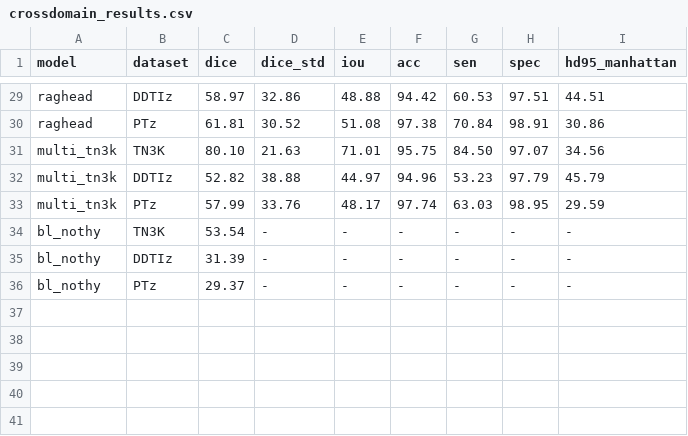
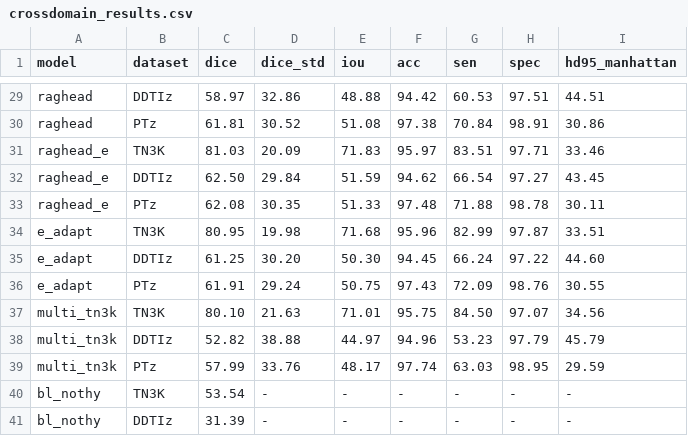
Before and after one commit to DaoCaoRenO/SAMUS_wsp, a CSV file: SAMUS-main/crossdomain_results.csv, drawn as a sheet; only a part is shown, gaps mark what is left out; the shorter side is filled out with more unchanged rows; the diff names each change by its address in the sheet, - before the commit and + after, or states it on an @@ line.

Commit message:
方案E 逐图自适应γ 自校准 + head×E 可加性判定(Phase1 免训练矩阵)
- rag_common: 上提 hfa_boost(gain 标量/逐图) + hf_energy_tensor + source_hf_ref
- rag_segment: --e-adapt/--e-ref/--e-ref-refresh/--e-lo/--e-hi 逐图自适应γ, 与 --stack-e 互斥
- freq_adapt_paired.py + run_freq_adapt.sh: 3集×6配置跨行同图配对 Wilcoxon
- train.py: --rag_stack_e*/--train_shift* (Phase2 代码, 条件执行未触发); run_train_shift.sh(3B 编排)
- 两表脚本加 e_adapt/raghead_e/shift50 标签; e_adapt/raghead_e 结果入 crossdomain/bl 表
- 结论: 自适应γ 与固定γ 统计等价(去 magic constant, DDTI +2.93*); head×E 近可加但跨域62.3<63.6→跳过 Phase2B 重训

```diff
--- a/SAMUS-main/crossdomain_results.csv
+++ b/SAMUS-main/crossdomain_results.csv
+row 31: raghead_e | TN3K | 81.03 | 20.09 | 71.83 | 95.97 | 83.51 | 97.71 | 33.46
+row 32: raghead_e | DDTIz | 62.50 | 29.84 | 51.59 | 94.62 | 66.54 | 97.27 | 43.45
+row 33: raghead_e | PTz | 62.08 | 30.35 | 51.33 | 97.48 | 71.88 | 98.78 | 30.11
+row 34: e_adapt | TN3K | 80.95 | 19.98 | 71.68 | 95.96 | 82.99 | 97.87 | 33.51
+row 35: e_adapt | DDTIz | 61.25 | 30.20 | 50.30 | 94.45 | 66.24 | 97.22 | 44.60
+row 36: e_adapt | PTz | 61.91 | 29.24 | 50.75 | 97.43 | 72.09 | 98.76 | 30.55
```
Also changed, not shown: 13 other files.
